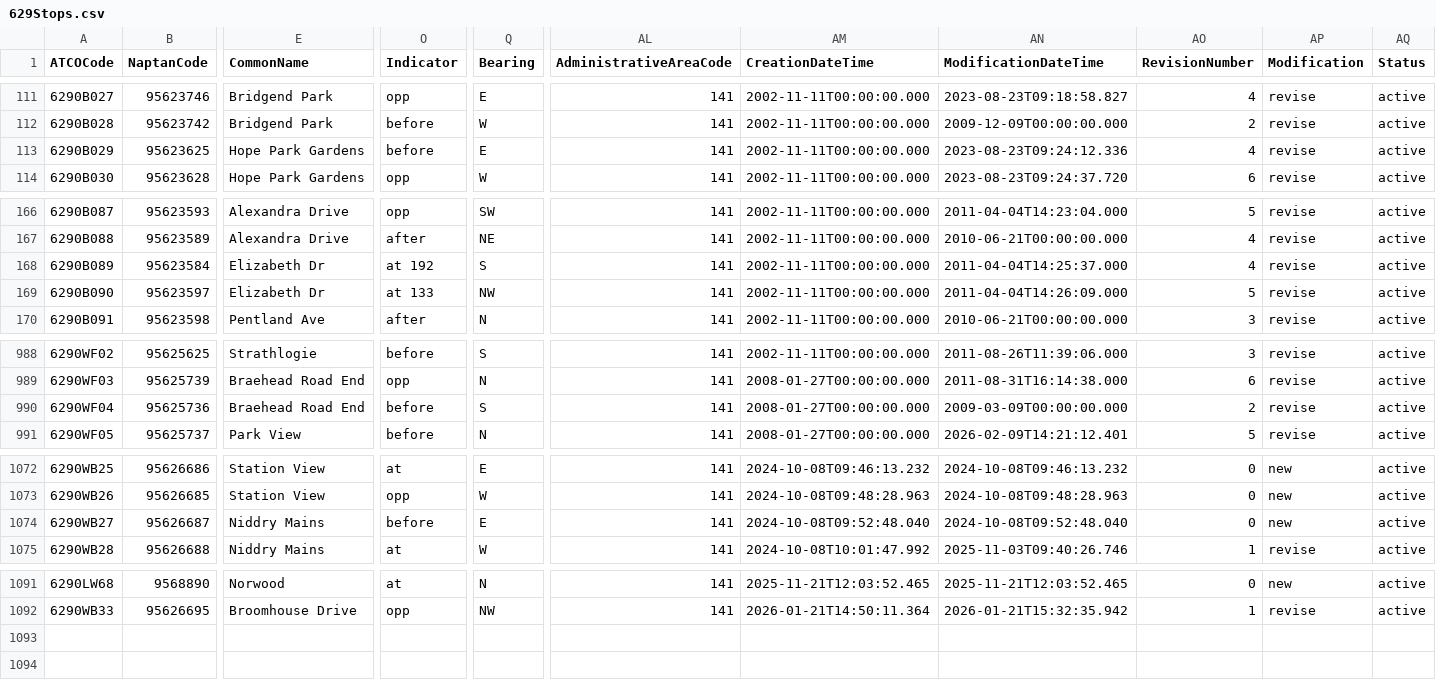
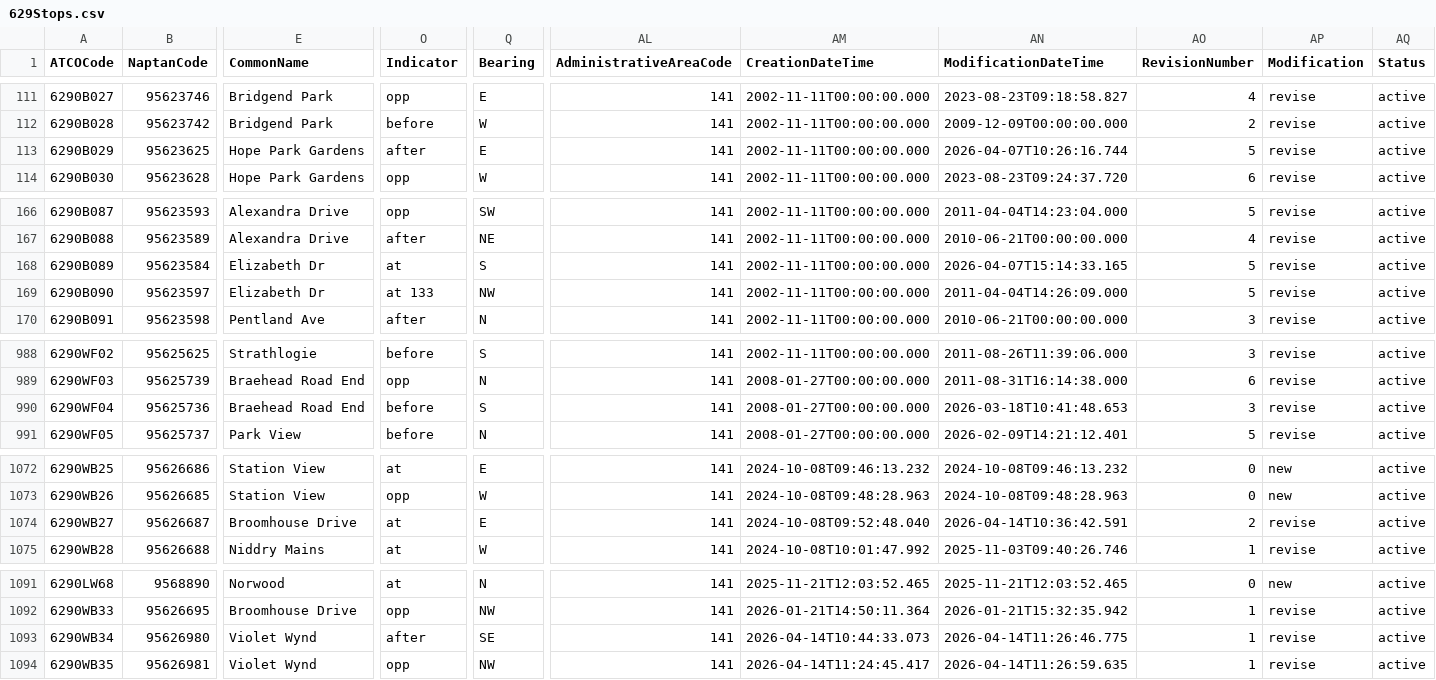
Before and after one commit to ldjb/naptan-nptg-history, a CSV file: 629Stops.csv, drawn as a sheet; only a part is shown, gaps mark what is left out; rows hold the shown columns only; the diff names each change by its address in the sheet, - before the commit and + after, or states it on an @@ line.

```diff
--- a/629Stops.csv
+++ b/629Stops.csv
-O113 (Indicator): before
+O113 (Indicator): after
-AN113 (ModificationDateTime): 2023-08-23T09:24:12.336
+AN113 (ModificationDateTime): 2026-04-07T10:26:16.744
-AO113 (RevisionNumber): 4
+AO113 (RevisionNumber): 5
-O168 (Indicator): at 192
+O168 (Indicator): at
-AN168 (ModificationDateTime): 2011-04-04T14:25:37.000
+AN168 (ModificationDateTime): 2026-04-07T15:14:33.165
-AO168 (RevisionNumber): 4
+AO168 (RevisionNumber): 5
-AN990 (ModificationDateTime): 2009-03-09T00:00:00.000
+AN990 (ModificationDateTime): 2026-03-18T10:41:48.653
-AO990 (RevisionNumber): 2
+AO990 (RevisionNumber): 3
-E1074 (CommonName): Niddry Mains
+E1074 (CommonName): Broomhouse Drive
-O1074 (Indicator): before
+O1074 (Indicator): at
-AN1074 (ModificationDateTime): 2024-10-08T09:52:48.040
+AN1074 (ModificationDateTime): 2026-04-14T10:36:42.591
-AO1074 (RevisionNumber): 0
+AO1074 (RevisionNumber): 2
-AP1074 (Modification): new
+AP1074 (Modification): revise
+row 1093: 6290WB34 | 95626980 | Violet Wynd | after | SE | 141 | 2026-04-14T10:44:33.073 | 2026-04-14T11:26:46.775 | 1 | revise | active
+row 1094: 6290WB35 | 95626981 | Violet Wynd | opp | NW | 141 | 2026-04-14T11:24:45.417 | 2026-04-14T11:26:59.635 | 1 | revise | active
```
Also changed, not shown: 260Stops.csv, 13 other files.
